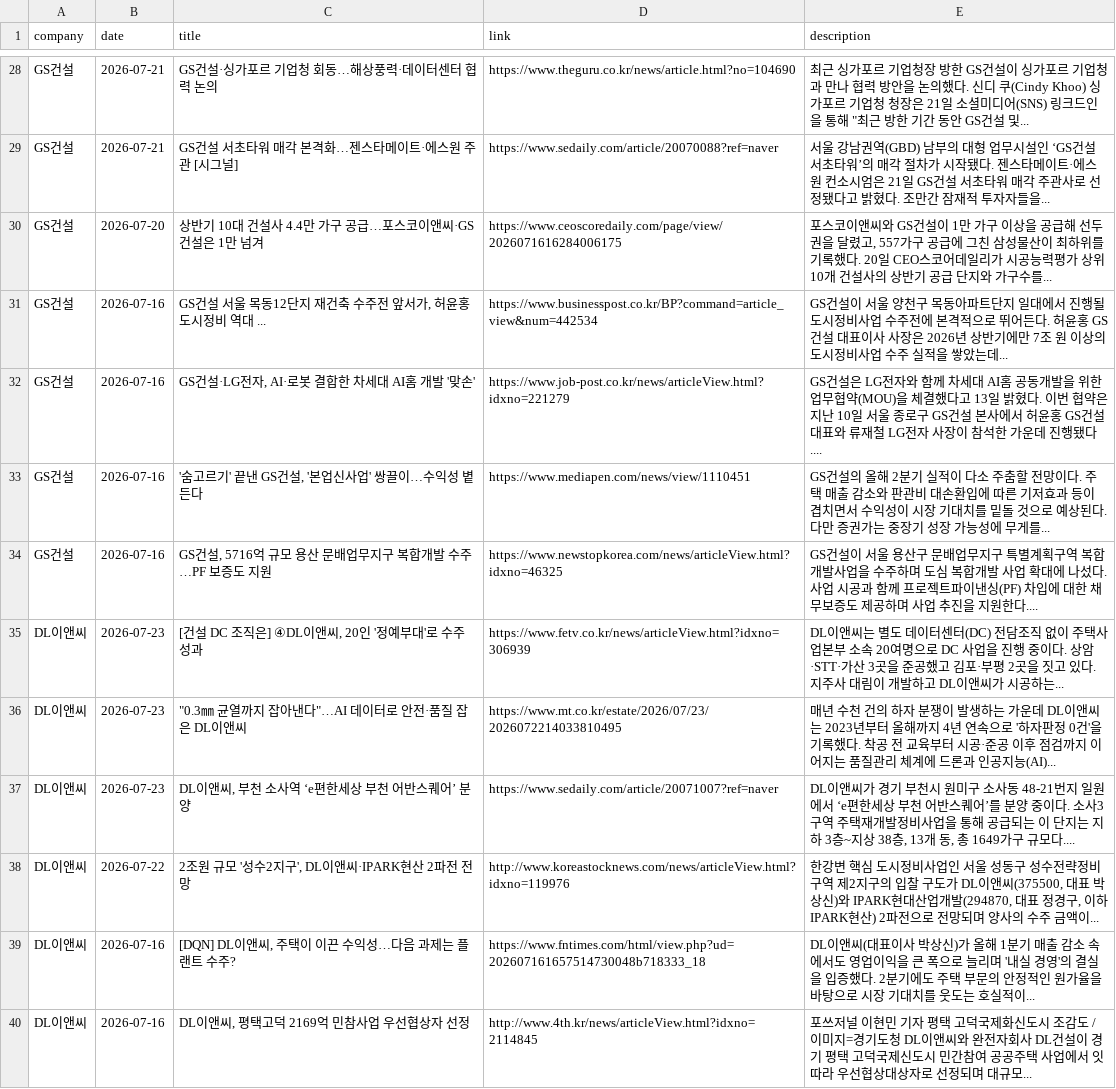
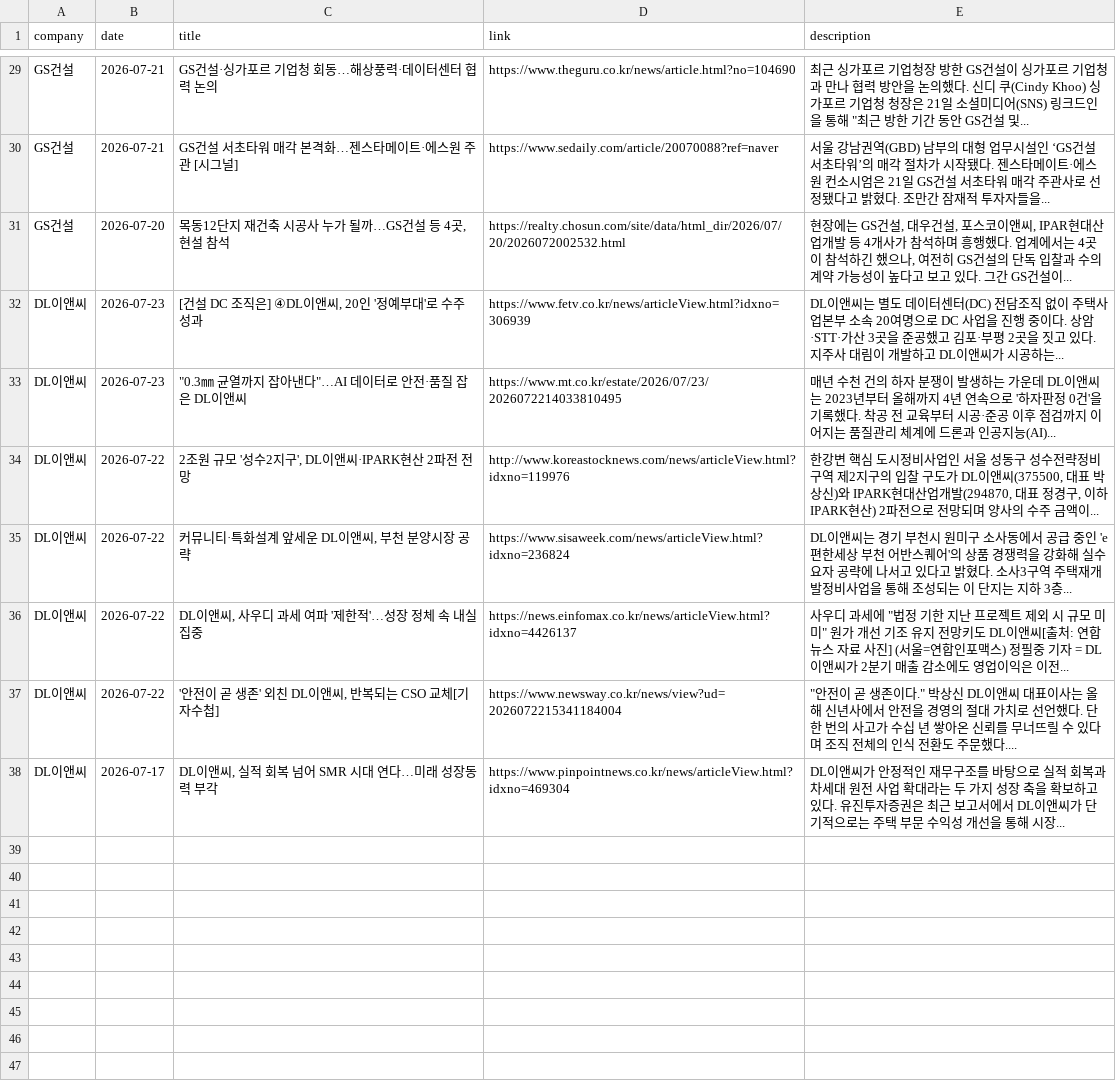
Before and after one commit to hdec-daily-news/hdec-competitors, a CSV file: 대형사_동향.csv, drawn as a sheet; only a part is shown, gaps mark what is left out; the diff covers the shown part only.

```diff
--- a/대형사_동향.csv
+++ b/대형사_동향.csv
@@ -29,12 +30,9 @@ GS건설,2026-07-21,GS건설·싱가포르 기업청 회동…해상풍력·데
 GS건설,2026-07-21,GS건설 서초타워 매각 본격화…젠스타메이트·에스원 주관 [시그널],https://www.sedaily.com/article/20070088?ref=naver,서울 강남권역(GBD) 남부의 대형 업무시설인 ‘GS건설 서초타워’의 매각 절차가 시작됐다. 젠스타메이트·에스원 컨소시엄은 21일 GS건설 서초타워 매각 주관사로 선정됐다고 밝혔다. 조만간 잠재적 투자자들을...
-GS건설,2026-07-20,상반기 10대 건설사 4.4만 가구 공급…포스코이앤씨·GS건설은 1만 넘겨,https://www.ceoscoredaily.com/page/view/2026071616284006175,"포스코이앤씨와 GS건설이 1만 가구 이상을 공급해 선두권을 달렸고, 557가구 공급에 그친 삼성물산이 최하위를 기록했다. 20일 CEO스코어데일리가 시공능력평가 상위 10개 건설사의 상반기 공급 단지와 가구수를... "
-GS건설,2026-07-16,"GS건설 서울 목동12단지 재건축 수주전 앞서가, 허윤홍 도시정비 역대 ...",https://www.businesspost.co.kr/BP?command=article_view&num=442534,GS건설이 서울 양천구 목동아파트단지 일대에서 진행될 도시정비사업 수주전에 본격적으로 뛰어든다. 허윤홍 GS건설 대표이사 사장은 2026년 상반기에만 7조 원 이상의 도시정비사업 수주 실적을 쌓았는데...
-GS건설,2026-07-16,"GS건설·LG전자, AI·로봇 결합한 차세대 AI홈 개발 '맞손'",https://www.job-post.co.kr/news/articleView.html?idxno=221279,GS건설은 LG전자와 함께 차세대 AI홈 공동개발을 위한 업무협약(MOU)을 체결했다고 13일 밝혔다. 이번 협약은 지난 10일 서울 종로구 GS건설 본사에서 허윤홍 GS건설 대표와 류재철 LG전자 사장이 참석한 가운데 진행됐다....
-GS건설,2026-07-16,"'숨고르기' 끝낸 GS건설, '본업신사업' 쌍끌이…수익성 볕 든다",https://www.mediapen.com/news/view/1110451,GS건설의 올해 2분기 실적이 다소 주춤할 전망이다. 주택 매출 감소와 판관비 대손환입에 따른 기저효과 등이 겹치면서 수익성이 시장 기대치를 밑돌 것으로 예상된다. 다만 증권가는 중장기 성장 가능성에 무게를...
-GS건설,2026-07-16,"GS건설, 5716억 규모 용산 문배업무지구 복합개발 수주…PF 보증도 지원",https://www.newstopkorea.com/news/articleView.html?idxno=46325,GS건설이 서울 용산구 문배업무지구 특별계획구역 복합개발사업을 수주하며 도심 복합개발 사업 확대에 나섰다. 사업 시공과 함께 프로젝트파이낸싱(PF) 차입에 대한 채무보증도 제공하며 사업 추진을 지원한다....
+GS건설,2026-07-20,"목동12단지 재건축 시공사 누가 될까…GS건설 등 4곳, 현설 참석",https://realty.chosun.com/site/data/html_dir/2026/07/20/2026072002532.html,"현장에는 GS건설, 대우건설, 포스코이앤씨, IPAR현대산업개발 등 4개사가 참석하며 흥행했다. 업계에서는 4곳이 참석하긴 했으나, 여전히 GS건설의 단독 입찰과 수의계약 가능성이 높다고 보고 있다. 그간 GS건설이... "
 DL이앤씨,2026-07-23,"[건설 DC 조직은] ④DL이앤씨, 20인 '정예부대'로 수주 성과",https://www.fetv.co.kr/news/articleView.html?idxno=306939,DL이앤씨는 별도 데이터센터(DC) 전담조직 없이 주택사업본부 소속 20여명으로 DC 사업을 진행 중이다. 상암·STT·가산 3곳을 준공했고 김포·부평 2곳을 짓고 있다. 지주사 대림이 개발하고 DL이앤씨가 시공하는...
 DL이앤씨,2026-07-23,"""0.3㎜ 균열까지 잡아낸다""…AI 데이터로 안전·품질 잡은 DL이앤씨",https://www.mt.co.kr/estate/2026/07/23/2026072214033810495,매년 수천 건의 하자 분쟁이 발생하는 가운데 DL이앤씨는 2023년부터 올해까지 4년 연속으로 '하자판정 0건'을 기록했다. 착공 전 교육부터 시공·준공 이후 점검까지 이어지는 품질관리 체계에 드론과 인공지능(AI)...
-DL이앤씨,2026-07-23,"DL이앤씨, 부천 소사역 ‘e편한세상 부천 어반스퀘어’ 분양",https://www.sedaily.com/article/20071007?ref=naver,"DL이앤씨가 경기 부천시 원미구 소사동 48-21번지 일원에서 ‘e편한세상 부천 어반스퀘어’를 분양 중이다. 소사3구역 주택재개발정비사업을 통해 공급되는 이 단지는 지하 3층~지상 38층, 13개 동, 총 1649가구 규모다.... "
 DL이앤씨,2026-07-22,"2조원 규모 '성수2지구', DL이앤씨·IPARK현산 2파전 전망",http://www.koreastocknews.com/news/articleView.html?idxno=119976,"한강변 핵심 도시정비사업인 서울 성동구 성수전략정비구역 제2지구의 입찰 구도가 DL이앤씨(375500, 대표 박상신)와 IPARK현대산업개발(294870, 대표 정경구, 이하 IPARK현산) 2파전으로 전망되며 양사의 수주 금액이... "
-DL이앤씨,2026-07-16,"[DQN] DL이앤씨, 주택이 이끈 수익성…다음 과제는 플랜트 수주?",https://www.fntimes.com/html/view.php?ud=202607161657514730048b718333_18,DL이앤씨(대표이사 박상신)가 올해 1분기 매출 감소 속에서도 영업이익을 큰 폭으로 늘리며 '내실 경영'의 결실을 입증했다. 2분기에도 주택 부문의 안정적인 원가율을 바탕으로 시장 기대치를 웃도는 호실적이...
-DL이앤씨,2026-07-16,"DL이앤씨, 평택고덕 2169억 민참사업 우선협상자 선정",http://www.4th.kr/news/articleView.html?idxno=2114845,포쓰저널 이현민 기자 평택 고덕국제화신도시 조감도 / 이미지=경기도청 DL이앤씨와 완전자회사 DL건설이 경기 평택 고덕국제신도시 민간참여 공공주택 사업에서 잇따라 우선협상대상자로 선정되며 대규모...
+DL이앤씨,2026-07-22,"커뮤니티·특화설계 앞세운 DL이앤씨, 부천 분양시장 공략",https://www.sisaweek.com/news/articleView.html?idxno=236824,DL이앤씨는 경기 부천시 원미구 소사동에서 공급 중인 'e편한세상 부천 어반스퀘어'의 상품 경쟁력을 강화해 실수요자 공략에 나서고 있다고 밝혔다. 소사3구역 주택재개발정비사업을 통해 조성되는 이 단지는 지하 3층...
+DL이앤씨,2026-07-22,"DL이앤씨, 사우디 과세 여파 '제한적'…성장 정체 속 내실 집중",https://news.einfomax.co.kr/news/articleView.html?idxno=4426137,"사우디 과세에 ""법정 기한 지난 프로젝트 제외 시 규모 미미"" 원가 개선 기조 유지 전망키도 DL이앤씨[출처: 연합뉴스 자료 사진] (서울=연합인포맥스) 정필중 기자 = DL이앤씨가 2분기 매출 감소에도 영업이익은 이전... "
+DL이앤씨,2026-07-22,"'안전이 곧 생존' 외친 DL이앤씨, 반복되는 CSO 교체[기자수첩]",https://www.newsway.co.kr/news/view?ud=2026072215341184004,"""안전이 곧 생존이다."" 박상신 DL이앤씨 대표이사는 올해 신년사에서 안전을 경영의 절대 가치로 선언했다. 단 한 번의 사고가 수십 년 쌓아온 신뢰를 무너뜨릴 수 있다며 조직 전체의 인식 전환도 주문했다.... "
+DL이앤씨,2026-07-17,"DL이앤씨, 실적 회복 넘어 SMR 시대 연다…미래 성장동력 부각",https://www.pinpointnews.co.kr/news/articleView.html?idxno=469304,DL이앤씨가 안정적인 재무구조를 바탕으로 실적 회복과 차세대 원전 사업 확대라는 두 가지 성장 축을 확보하고 있다. 유진투자증권은 최근 보고서에서 DL이앤씨가 단기적으로는 주택 부문 수익성 개선을 통해 시장...
```
Also changed, not shown: 9 added rows, 8 removed rows and 9 edited cells elsewhere in this file, 1 other file.
